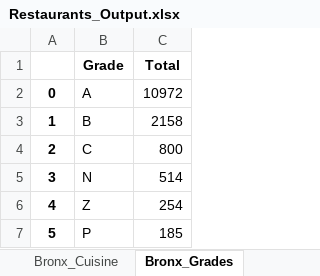
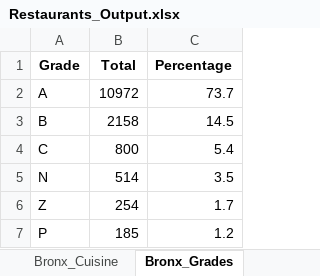
Before and after one commit to LJRollerII/NSS_Capstone_Project, an Excel workbook: spreadsheets/Restaurants_Output.xlsx, sheet Bronx_Grades, drawn as a sheet; values as stored, in another font and other column widths than the file's, no borders; removed rows and columns are numbered as before the commit, all else as after; the diff names each change by its address in the sheet, - before the commit and + after, or states it on an @@ line.

Commit message:
Deleted index columns and added percentage columns.

```diff
--- a/spreadsheets/Restaurants_Output.xlsx (sheet Bronx_Grades)
+++ b/spreadsheets/Restaurants_Output.xlsx (sheet Bronx_Grades)
-column A, rows 2-7: 0 | 1 | 2 | 3 | 4 | 5
+column C (Percentage), rows 2-7: 73.7 | 14.5 | 5.4 | 3.5 | 1.7 | 1.2
```
Also changed, not shown: sheet Queens_Grades, sheet Total_Restaurants_Borough, sheet Manhattan_Grades, sheet Brooklyn_Grades, sheet Restaurant_Grades_NYC, sheet Bronx_Cuisine, 6 more sheets, other sheet tabs.
